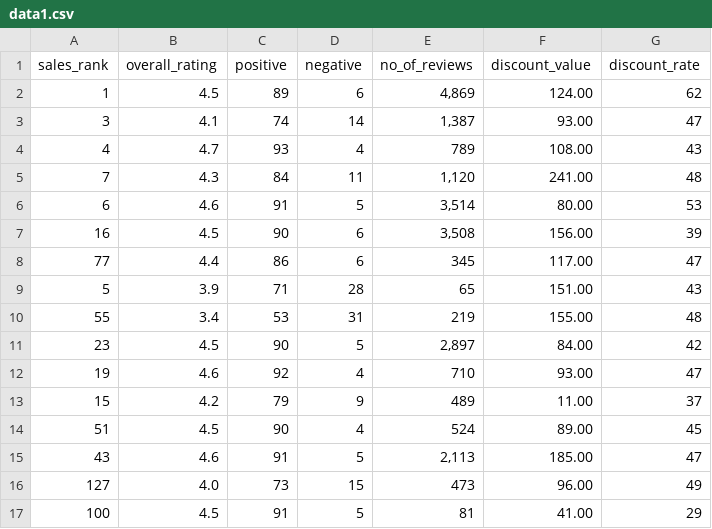
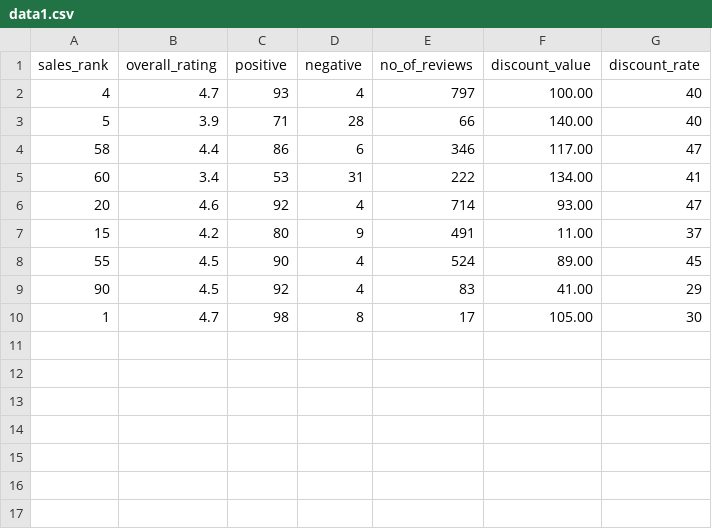
Before and after one commit to DDGaonkar/beproject, a CSV file: web-scraper/data1.csv, drawn as a sheet.

Commit message:
web-scraper updated

```diff
--- a/web-scraper/data1.csv
+++ b/web-scraper/data1.csv
@@ -1,17 +1,10 @@
 sales_rank,overall_rating,positive,negative,no_of_reviews,discount_value,discount_rate
-1,4.5,89,6,"4,869",124.00,62
-3,4.1,74,14,"1,387",93.00,47
-4,4.7,93,4,789,108.00,43
-7,4.3,84,11,"1,120",241.00,48
-6,4.6,91,5,"3,514",80.00,53
-16,4.5,90,6,"3,508",156.00,39
-77,4.4,86,6,345,117.00,47
-5,3.9,71,28,65,151.00,43
-55,3.4,53,31,219,155.00,48
-23,4.5,90,5,"2,897",84.00,42
-19,4.6,92,4,710,93.00,47
-15,4.2,79,9,489,11.00,37
-51,4.5,90,4,524,89.00,45
-43,4.6,91,5,"2,113",185.00,47
-127,4.0,73,15,473,96.00,49
-100,4.5,91,5,81,41.00,29
+4,4.7,93,4,797,100.00,40
+5,3.9,71,28,66,140.00,40
+58,4.4,86,6,346,117.00,47
+60,3.4,53,31,222,134.00,41
+20,4.6,92,4,714,93.00,47
+15,4.2,80,9,491,11.00,37
+55,4.5,90,4,524,89.00,45
+90,4.5,92,4,83,41.00,29
+1,4.7,98,8,17,105.00,30
```
Also changed, not shown: 3 other files.
